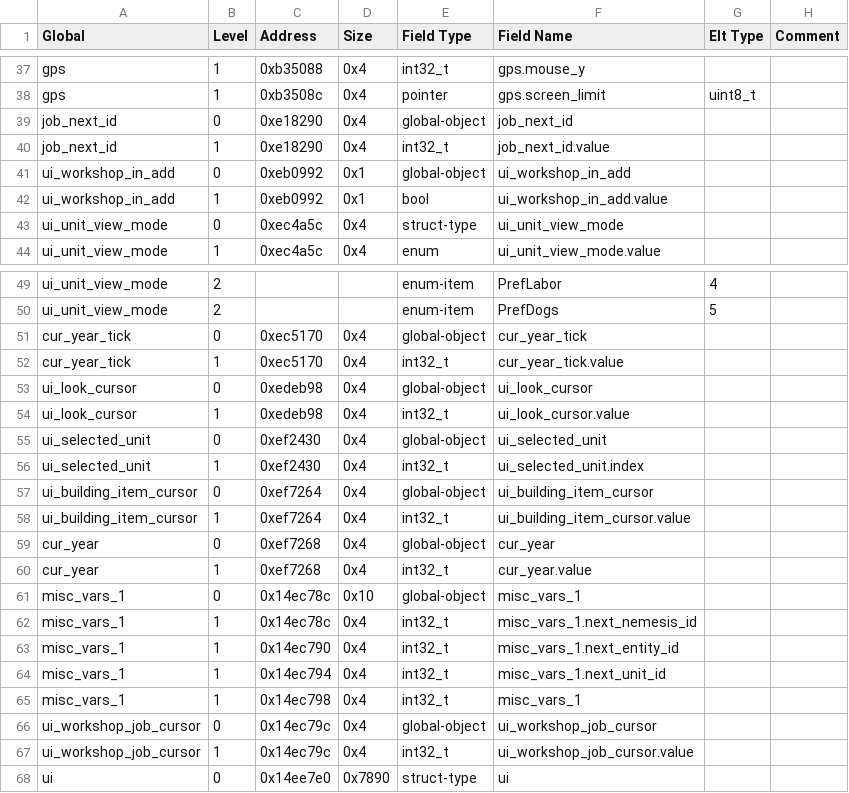
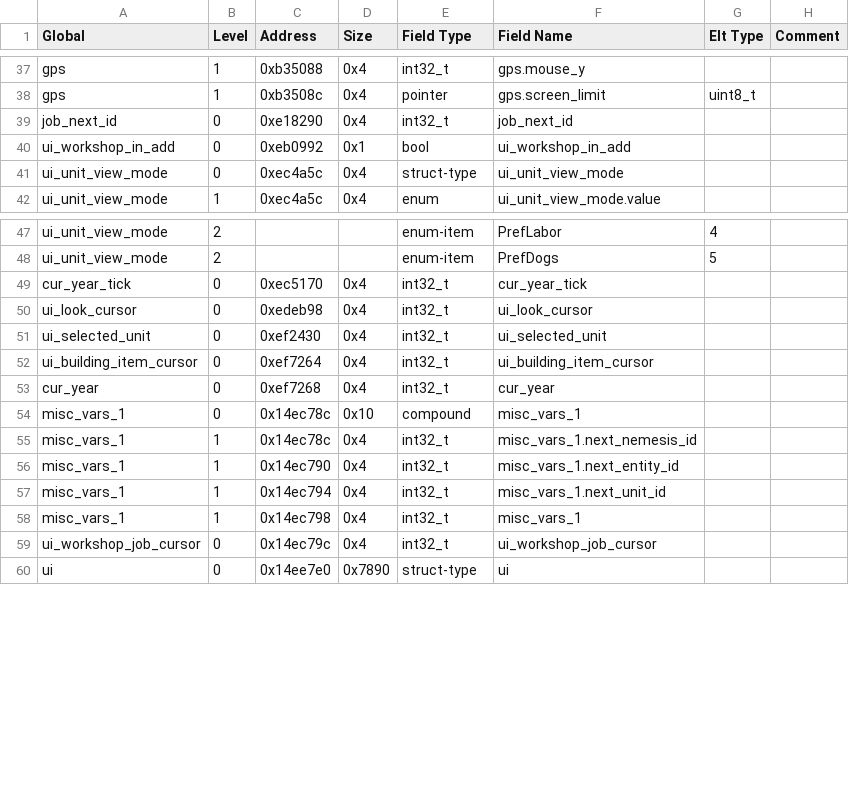
Before and after one commit to DFHack/df-structures, a CSV file: windows/globals.csv, drawn as a sheet; only a part is shown, gaps mark what is left out; the diff covers the shown part only.

```diff
--- a/windows/globals.csv
+++ b/windows/globals.csv
@@ -38,6 +38,4 @@
 "gps","1","0xb3508c","0x4","pointer","gps.screen_limit","uint8_t",""
-"job_next_id","0","0xe18290","0x4","global-object","job_next_id","",""
-"job_next_id","1","0xe18290","0x4","int32_t","job_next_id.value","",""
-"ui_workshop_in_add","0","0xeb0992","0x1","global-object","ui_workshop_in_add","",""
-"ui_workshop_in_add","1","0xeb0992","0x1","bool","ui_workshop_in_add.value","",""
+"job_next_id","0","0xe18290","0x4","int32_t","job_next_id","",""
+"ui_workshop_in_add","0","0xeb0992","0x1","bool","ui_workshop_in_add","",""
 "ui_unit_view_mode","0","0xec4a5c","0x4","struct-type","ui_unit_view_mode","",""
@@ -50,13 +48,8 @@
 "ui_unit_view_mode","2","","","enum-item","PrefDogs","5",""
-"cur_year_tick","0","0xec5170","0x4","global-object","cur_year_tick","",""
-"cur_year_tick","1","0xec5170","0x4","int32_t","cur_year_tick.value","",""
-"ui_look_cursor","0","0xedeb98","0x4","global-object","ui_look_cursor","",""
-"ui_look_cursor","1","0xedeb98","0x4","int32_t","ui_look_cursor.value","",""
-"ui_selected_unit","0","0xef2430","0x4","global-object","ui_selected_unit","",""
-"ui_selected_unit","1","0xef2430","0x4","int32_t","ui_selected_unit.index","",""
-"ui_building_item_cursor","0","0xef7264","0x4","global-object","ui_building_item_cursor","",""
-"ui_building_item_cursor","1","0xef7264","0x4","int32_t","ui_building_item_cursor.value","",""
-"cur_year","0","0xef7268","0x4","global-object","cur_year","",""
-"cur_year","1","0xef7268","0x4","int32_t","cur_year.value","",""
-"misc_vars_1","0","0x14ec78c","0x10","global-object","misc_vars_1","",""
+"cur_year_tick","0","0xec5170","0x4","int32_t","cur_year_tick","",""
+"ui_look_cursor","0","0xedeb98","0x4","int32_t","ui_look_cursor","",""
+"ui_selected_unit","0","0xef2430","0x4","int32_t","ui_selected_unit","",""
+"ui_building_item_cursor","0","0xef7264","0x4","int32_t","ui_building_item_cursor","",""
+"cur_year","0","0xef7268","0x4","int32_t","cur_year","",""
+"misc_vars_1","0","0x14ec78c","0x10","compound","misc_vars_1","",""
 "misc_vars_1","1","0x14ec78c","0x4","int32_t","misc_vars_1.next_nemesis_id","",""
@@ -65,4 +58,3 @@
 "misc_vars_1","1","0x14ec798","0x4","int32_t","misc_vars_1","",""
-"ui_workshop_job_cursor","0","0x14ec79c","0x4","global-object","ui_workshop_job_cursor","",""
-"ui_workshop_job_cursor","1","0x14ec79c","0x4","int32_t","ui_workshop_job_cursor.value","",""
+"ui_workshop_job_cursor","0","0x14ec79c","0x4","int32_t","ui_workshop_job_cursor","",""
 "ui","0","0x14ee7e0","0x7890","struct-type","ui","",""
```
Also changed, not shown: 1 removed row and 2 edited cells elsewhere in this file, linux/all.csv, linux/globals.csv, 2 other files.
